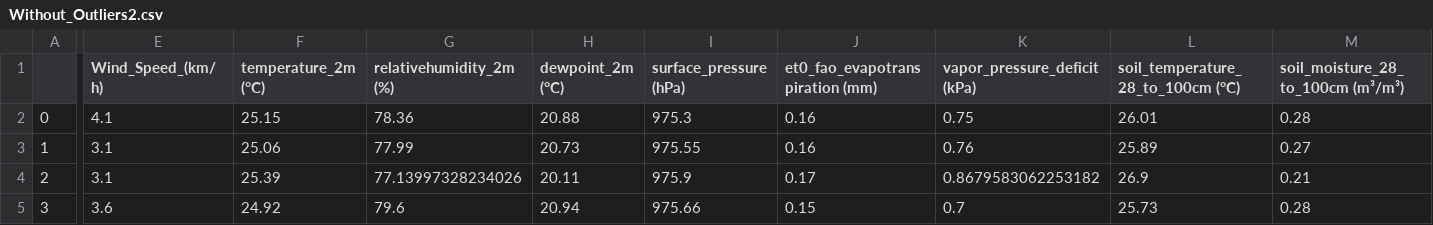
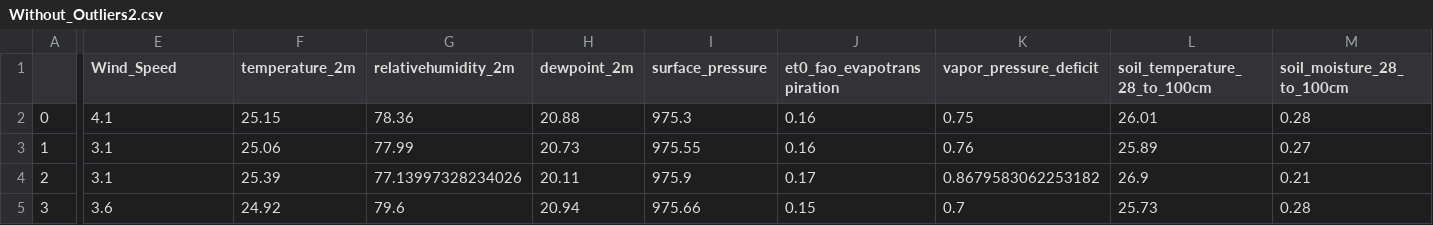
Before and after one commit to darahmanayaga/thesis-2, a CSV file: Without_Outliers2.csv, drawn as a sheet; only a part is shown, gaps mark what is left out; the diff covers the shown part only; the diff names each change by its address in the sheet, - before the commit and + after, or states it on an @@ line.

```diff
--- a/Without_Outliers2.csv
+++ b/Without_Outliers2.csv
-E1: Wind_Speed_(km/h)
+E1: Wind_Speed
-F1: temperature_2m (°C)
+F1: temperature_2m
-G1: relativehumidity_2m (%)
+G1: relativehumidity_2m
-H1: dewpoint_2m (°C)
+H1: dewpoint_2m
-I1: surface_pressure (hPa)
+I1: surface_pressure
-J1: et0_fao_evapotranspiration (mm)
+J1: et0_fao_evapotranspiration
-K1: vapor_pressure_deficit (kPa)
+K1: vapor_pressure_deficit
-L1: soil_temperature_28_to_100cm (°C)
+L1: soil_temperature_28_to_100cm
-M1: soil_moisture_28_to_100cm (m³/m³)
+M1: soil_moisture_28_to_100cm
```
Also changed, not shown: 9 edited cells elsewhere in this file, 1 other file.
